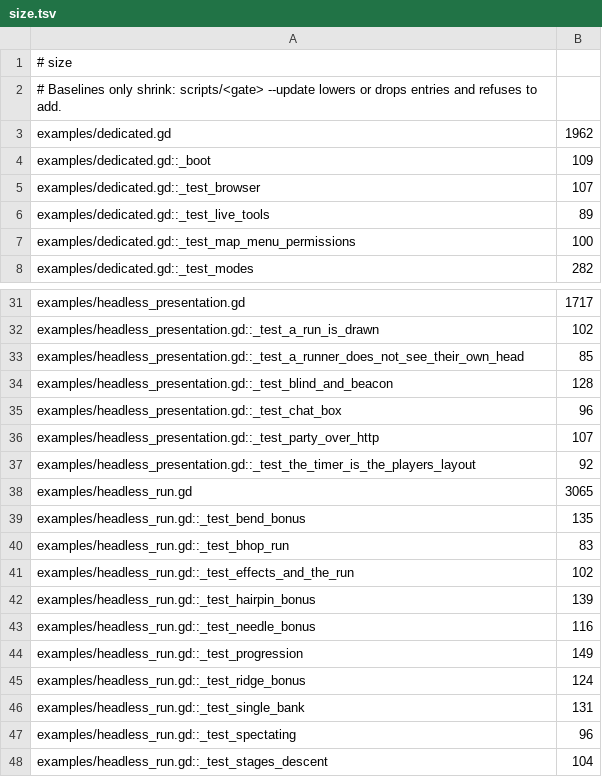
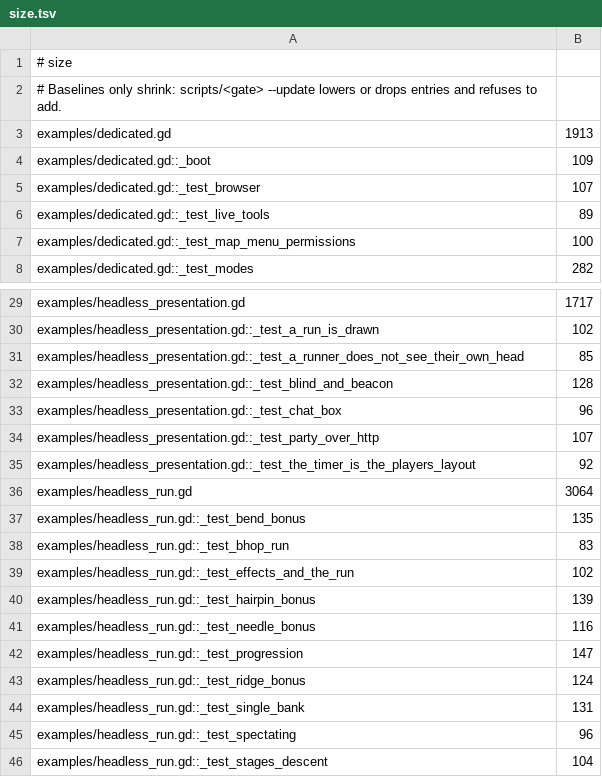
Before and after one commit to zees-games/game-g2gfast, a TSV file: ci/efficiency/size.tsv, drawn as a sheet; only a part is shown, gaps mark what is left out; the diff covers the shown part only.

```diff
--- a/ci/efficiency/size.tsv
+++ b/ci/efficiency/size.tsv
@@ -2,3 +2,3 @@
 # Baselines only shrink: scripts/<gate> --update lowers or drops entries and refuses to add.
-examples/dedicated.gd	1962
+examples/dedicated.gd	1913
 examples/dedicated.gd::_boot	109
@@ -37,3 +35,3 @@ examples/headless_presentation.gd::_test_party_over_http	107
 examples/headless_presentation.gd::_test_the_timer_is_the_players_layout	92
-examples/headless_run.gd	3065
+examples/headless_run.gd	3064
 examples/headless_run.gd::_test_bend_bonus	135
@@ -43,3 +41,3 @@ examples/headless_run.gd::_test_hairpin_bonus	139
 examples/headless_run.gd::_test_needle_bonus	116
-examples/headless_run.gd::_test_progression	149
+examples/headless_run.gd::_test_progression	147
 examples/headless_run.gd::_test_ridge_bonus	124
```
Also changed, not shown: 2 removed rows and 12 edited cells elsewhere in this file, 11 other files.
